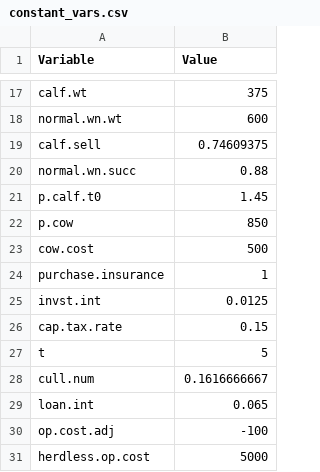
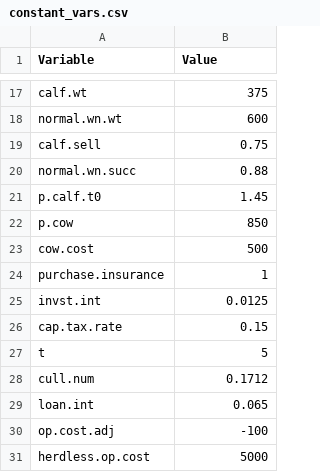
Before and after one commit to maxrlnd/docker_test, a CSV file: data/constant_vars.csv, drawn as a sheet; only a part is shown, gaps mark what is left out.

Commit message:
ghost change

```diff
--- a/data/constant_vars.csv
+++ b/data/constant_vars.csv
@@ -18,3 +18,3 @@ calf.wt,375
 normal.wn.wt,600
-calf.sell,0.74609375
+calf.sell,0.75
 normal.wn.succ,0.88
@@ -27,3 +27,3 @@ cap.tax.rate,0.15
 t,5
-cull.num,0.1616666667
+cull.num,0.1712
 loan.int,0.065
```
